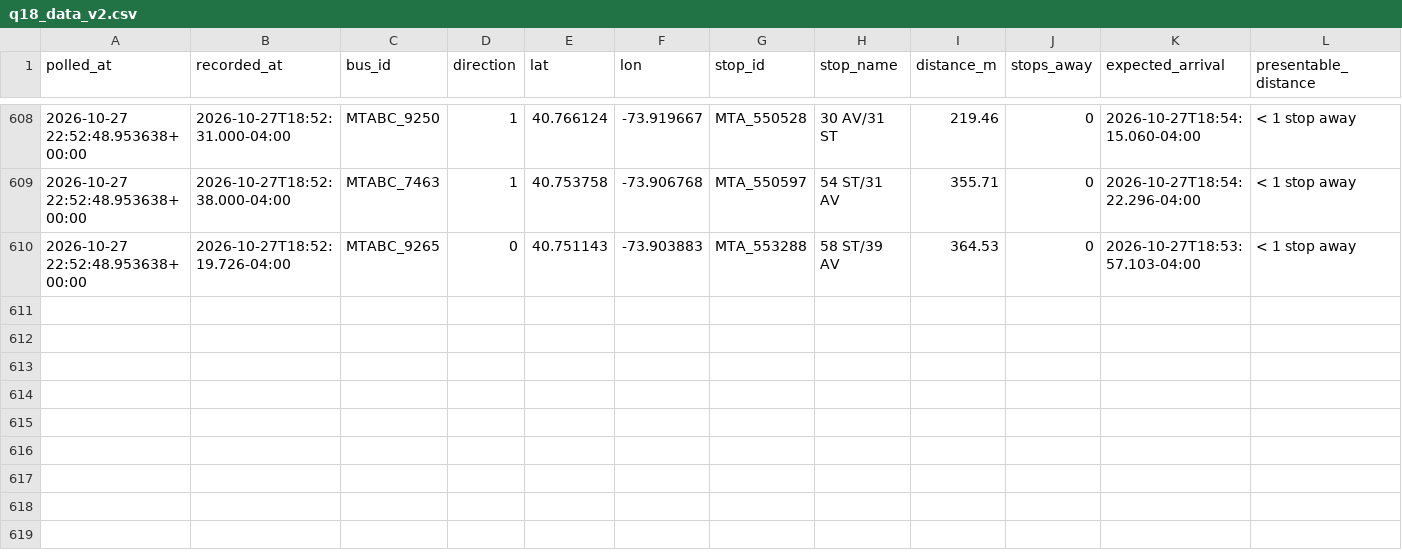
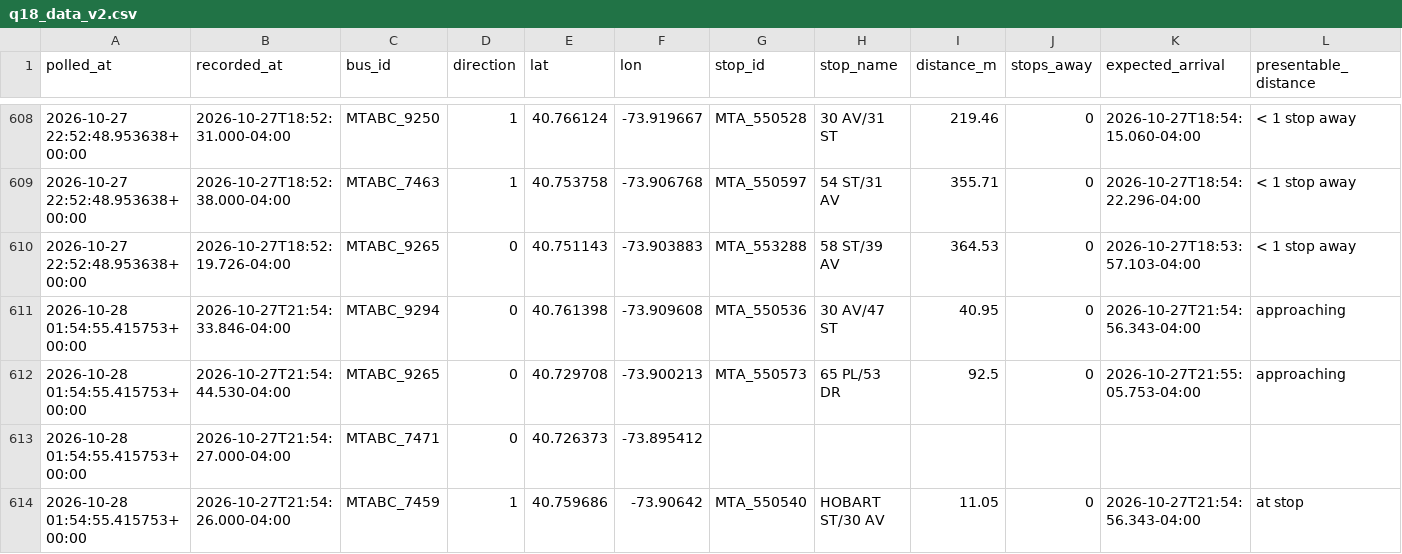
Before and after one commit to SayeedAfridii/q18-predictor, a CSV file: q18_data_v2.csv, drawn as a sheet; only a part is shown, gaps mark what is left out; the diff names each change by its address in the sheet, - before the commit and + after, or states it on an @@ line.

```diff
--- a/q18_data_v2.csv
+++ b/q18_data_v2.csv
+row 611: 2026-10-28 01:54:55.415753+00:00 | 2026-10-27T21:54:33.846-04:00 | MTABC_9294 | 0 | 40.761398 | -73.909608 | MTA_550536 | 30 AV/47 ST | 40.95 | 0 | 2026-10-27T21:54:56.343-04:00 | approaching
+row 612: 2026-10-28 01:54:55.415753+00:00 | 2026-10-27T21:54:44.530-04:00 | MTABC_9265 | 0 | 40.729708 | -73.900213 | MTA_550573 | 65 PL/53 DR | 92.5 | 0 | 2026-10-27T21:55:05.753-04:00 | approaching
+row 613: 2026-10-28 01:54:55.415753+00:00 | 2026-10-27T21:54:27.000-04:00 | MTABC_7471 | 0 | 40.726373 | -73.895412
+row 614: 2026-10-28 01:54:55.415753+00:00 | 2026-10-27T21:54:26.000-04:00 | MTABC_7459 | 1 | 40.759686 | -73.90642 | MTA_550540 | HOBART ST/30 AV | 11.05 | 0 | 2026-10-27T21:54:56.343-04:00 | at stop
```
